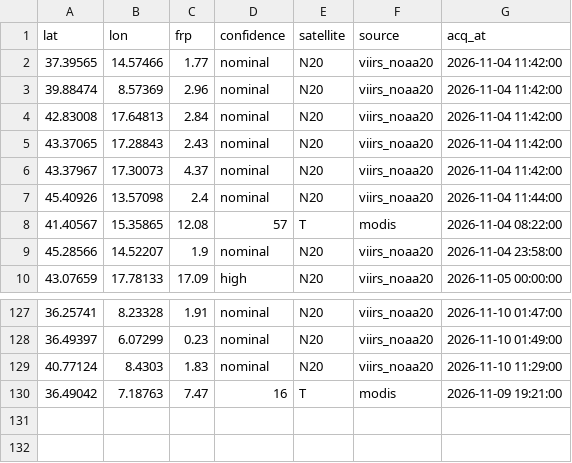
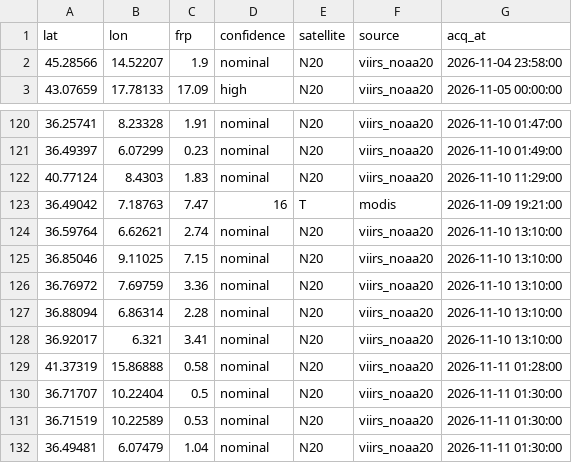
Before and after one commit to gjrichter/italy-fire-watch, a CSV file: italy_fires_7d.csv, drawn as a sheet; only a part is shown, gaps mark what is left out; removed rows and columns are numbered as before the commit, all else as after; the diff names each change by its address in the sheet, - before the commit and + after, or states it on an @@ line.

```diff
--- a/italy_fires_7d.csv
+++ b/italy_fires_7d.csv
-row 2: 37.39565 | 14.57466 | 1.77 | nominal | N20 | viirs_noaa20 | 2026-11-04 11:42:00
-row 3: 39.88474 | 8.57369 | 2.96 | nominal | N20 | viirs_noaa20 | 2026-11-04 11:42:00
-row 4: 42.83008 | 17.64813 | 2.84 | nominal | N20 | viirs_noaa20 | 2026-11-04 11:42:00
-row 5: 43.37065 | 17.28843 | 2.43 | nominal | N20 | viirs_noaa20 | 2026-11-04 11:42:00
-row 6: 43.37967 | 17.30073 | 4.37 | nominal | N20 | viirs_noaa20 | 2026-11-04 11:42:00
-row 7: 45.40926 | 13.57098 | 2.4 | nominal | N20 | viirs_noaa20 | 2026-11-04 11:44:00
-row 8: 41.40567 | 15.35865 | 12.08 | 57 | T | modis | 2026-11-04 08:22:00
+row 124: 36.59764 | 6.62621 | 2.74 | nominal | N20 | viirs_noaa20 | 2026-11-10 13:10:00
+row 125: 36.85046 | 9.11025 | 7.15 | nominal | N20 | viirs_noaa20 | 2026-11-10 13:10:00
+row 126: 36.76972 | 7.69759 | 3.36 | nominal | N20 | viirs_noaa20 | 2026-11-10 13:10:00
+row 127: 36.88094 | 6.86314 | 2.28 | nominal | N20 | viirs_noaa20 | 2026-11-10 13:10:00
+row 128: 36.92017 | 6.321 | 3.41 | nominal | N20 | viirs_noaa20 | 2026-11-10 13:10:00
+row 129: 41.37319 | 15.86888 | 0.58 | nominal | N20 | viirs_noaa20 | 2026-11-11 01:28:00
+row 130: 36.71707 | 10.22404 | 0.5 | nominal | N20 | viirs_noaa20 | 2026-11-11 01:30:00
+row 131: 36.71519 | 10.22589 | 0.53 | nominal | N20 | viirs_noaa20 | 2026-11-11 01:30:00
+row 132: 36.49481 | 6.07479 | 1.04 | nominal | N20 | viirs_noaa20 | 2026-11-11 01:30:00
```
Also changed, not shown: italy_fires_current.csv, 6 other files.
